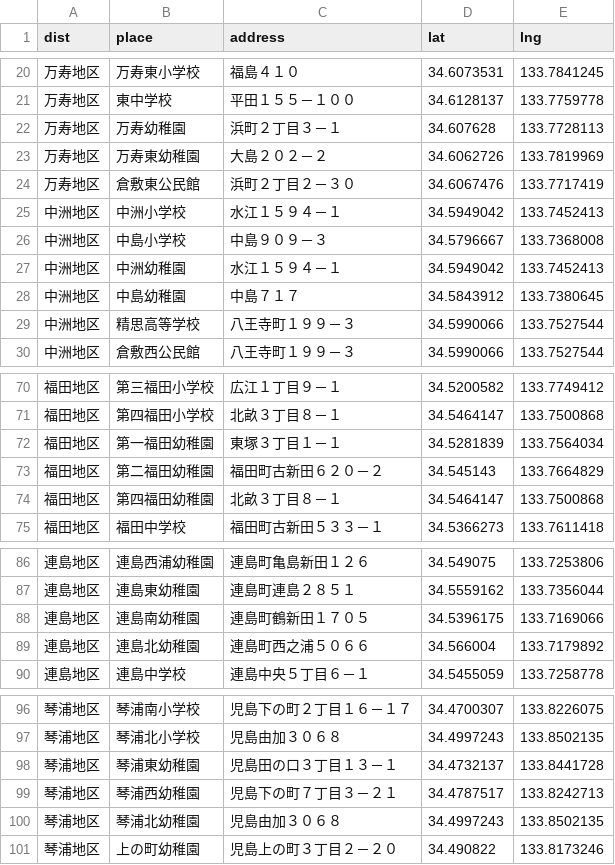
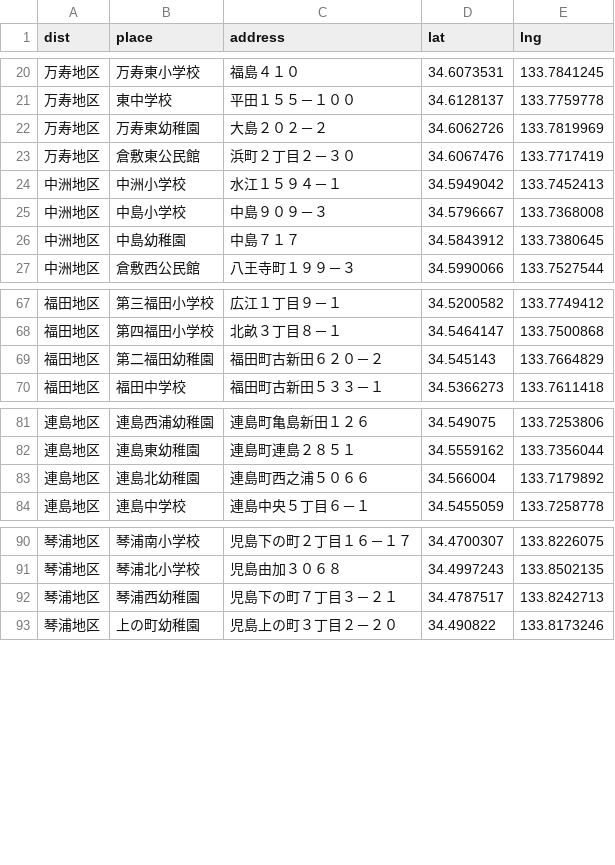
Before and after one commit to HiromuIshikawa/d3_voronoi, a CSV file: src/hinan.csv, drawn as a sheet; only a part is shown, gaps mark what is left out; the diff covers the shown part only.

```diff
--- a/src/hinan.csv
+++ b/src/hinan.csv
@@ -21,3 +21,2 @@ dist,place,address,lat,lng
 万寿地区,東中学校,平田１５５－１００,34.6128137,133.7759778
-万寿地区,万寿幼稚園,浜町２丁目３－１,34.607628,133.7728113
 万寿地区,万寿東幼稚園,大島２０２－２,34.6062726,133.7819969
@@ -26,5 +25,3 @@ dist,place,address,lat,lng
 中洲地区,中島小学校,中島９０９－３,34.5796667,133.7368008
-中洲地区,中洲幼稚園,水江１５９４－１,34.5949042,133.7452413
 中洲地区,中島幼稚園,中島７１７,34.5843912,133.7380645
-中洲地区,精思高等学校,八王寺町１９９－３,34.5990066,133.7527544
 中洲地区,倉敷西公民館,八王寺町１９９－３,34.5990066,133.7527544
@@ -71,5 +68,3 @@ dist,place,address,lat,lng
 福田地区,第四福田小学校,北畝３丁目８－１,34.5464147,133.7500868
-福田地区,第一福田幼稚園,東塚３丁目１－１,34.5281839,133.7564034
 福田地区,第二福田幼稚園,福田町古新田６２０－２,34.545143,133.7664829
-福田地区,第四福田幼稚園,北畝３丁目８－１,34.5464147,133.7500868
 福田地区,福田中学校,福田町古新田５３３－１,34.5366273,133.7611418
@@ -87,3 +82,2 @@ dist,place,address,lat,lng
 連島地区,連島東幼稚園,連島町連島２８５１,34.5559162,133.7356044
-連島地区,連島南幼稚園,連島町鶴新田１７０５,34.5396175,133.7169066
 連島地区,連島北幼稚園,連島町西之浦５０６６,34.566004,133.7179892
@@ -97,5 +91,3 @@ dist,place,address,lat,lng
 琴浦地区,琴浦北小学校,児島由加３０６８,34.4997243,133.8502135
-琴浦地区,琴浦東幼稚園,児島田の口３丁目１３－１,34.4732137,133.8441728
 琴浦地区,琴浦西幼稚園,児島下の町７丁目３－２１,34.4787517,133.8242713
-琴浦地区,琴浦北幼稚園,児島由加３０６８,34.4997243,133.8502135
 琴浦地区,上の町幼稚園,児島上の町３丁目２－２０,34.490822,133.8173246
```
Also changed, not shown: 1 removed row elsewhere in this file, 1 other file.
